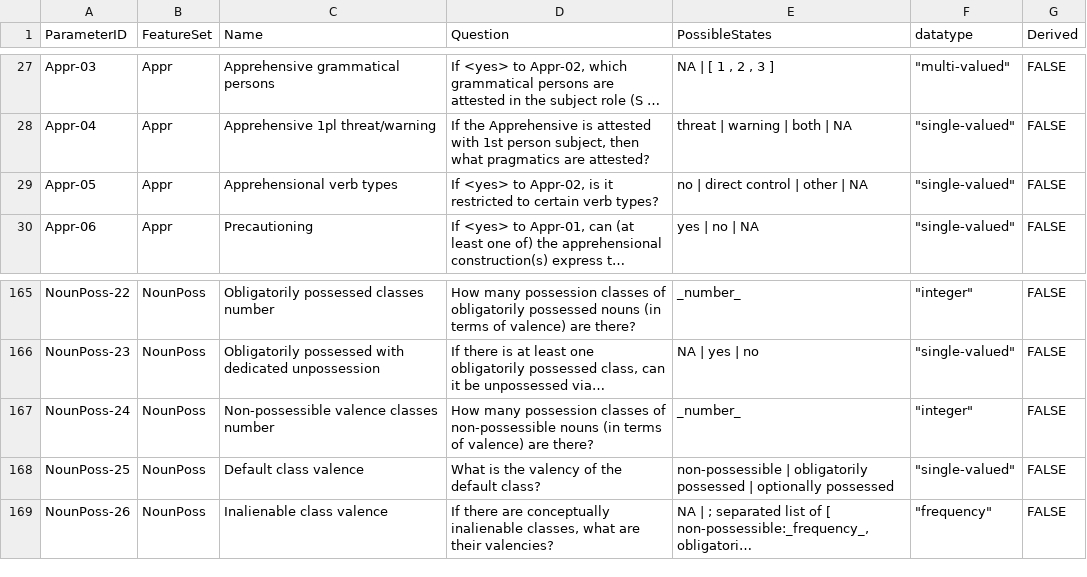
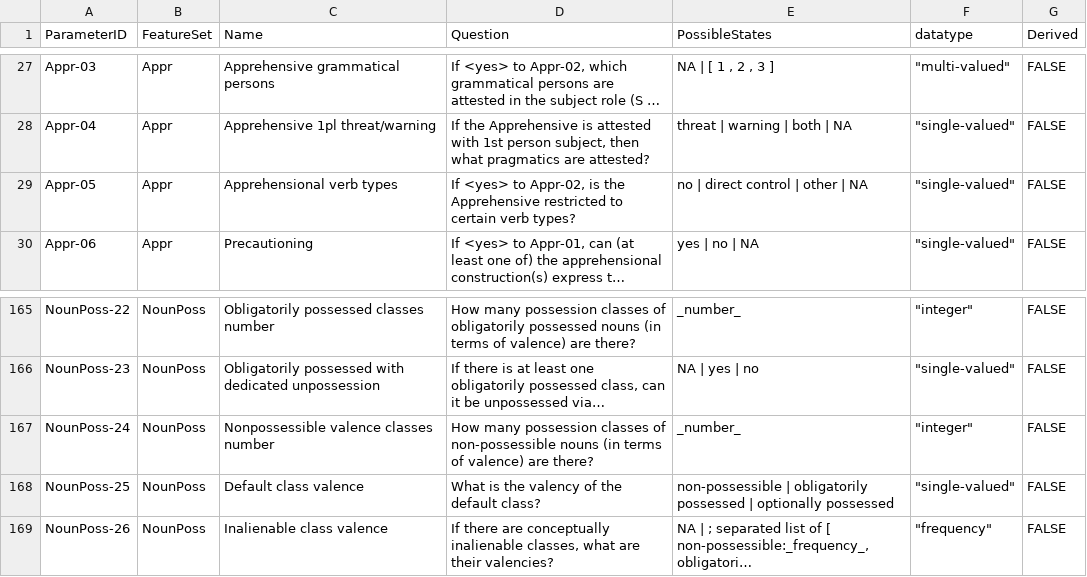
Before and after one commit to PaprikaSteiger/ooaclld, a CSV file: cldf/parameters.csv, drawn as a sheet; only a part is shown, gaps mark what is left out; long unchanged cells end in …; the diff covers the shown part only; the diff names each change by its address in the sheet, - before the commit and + after, or states it on an @@ line.

```diff
--- a/cldf/parameters.csv
+++ b/cldf/parameters.csv
-D29 (Question): …Appr-02, is it restricted to…
+D29 (Question): …Appr-02, is the Apprehensive restricted to…
-C167 (Name): Non-possessible valence classes number
+C167 (Name): Nonpossessible valence classes number
```
Also changed, not shown: 10 edited cells elsewhere in this file, cldf/codes.csv, cldf/contributors.csv, 5 other files.
